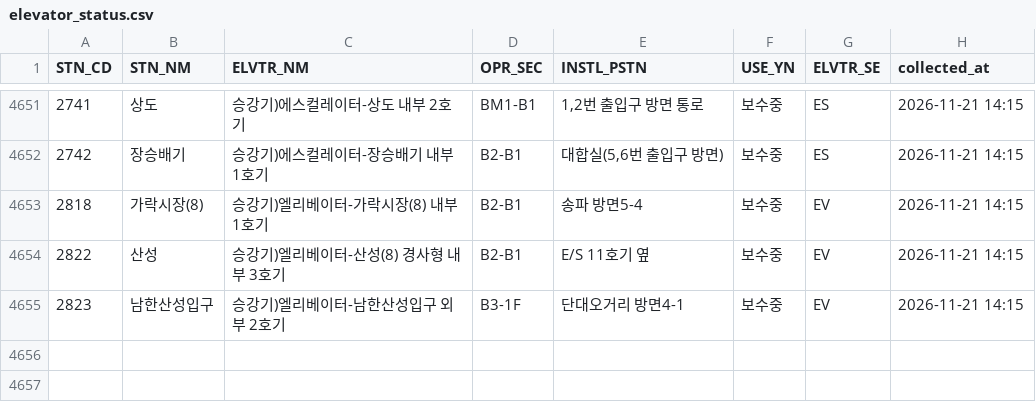
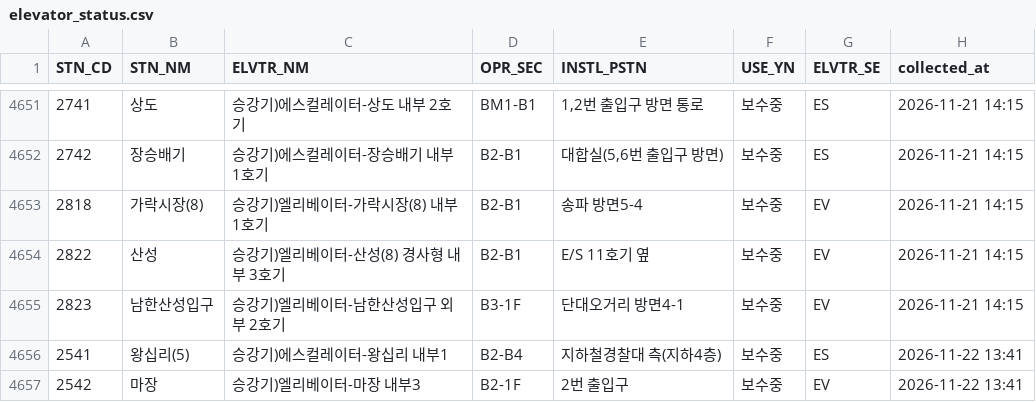
Before and after one commit to SeoyeonKoh/ieum-mobility-support, a CSV file: data/elevator_status.csv, drawn as a sheet; only a part is shown, gaps mark what is left out; the diff names each change by its address in the sheet, - before the commit and + after, or states it on an @@ line.

```diff
--- a/data/elevator_status.csv
+++ b/data/elevator_status.csv
+row 4656: 2541 | 왕십리(5) | 승강기)에스컬레이터-왕십리 내부1 | B2-B4 | 지하철경찰대 측(지하4층) | 보수중 | ES | 2026-11-22 13:41
+row 4657: 2542 | 마장 | 승강기)엘리베이터-마장 내부3 | B2-1F | 2번 출입구 | 보수중 | EV | 2026-11-22 13:41
```
Also changed, not shown: data/escalator.csv, 1 other file.
